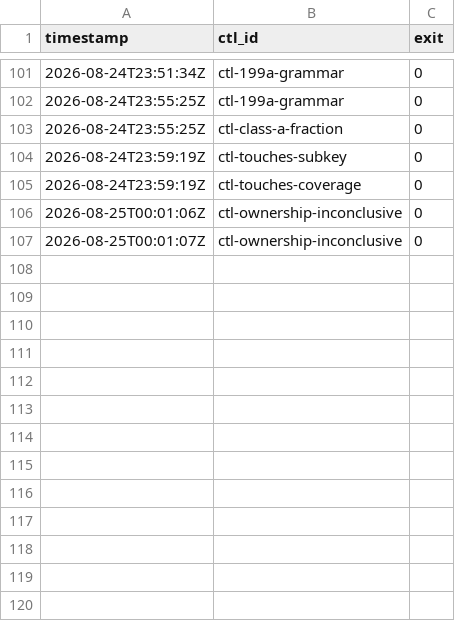
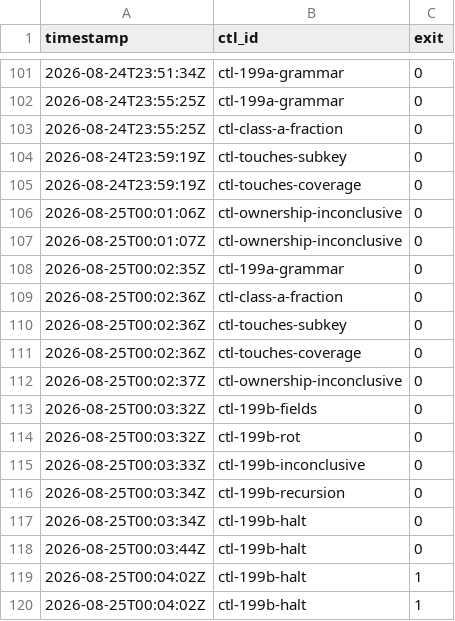
Before and after one commit to dixson3/yoshiko-flow, a TSV file: docs/plans/plan-052-james-dixson-fa8056/assets/red-observations.tsv, drawn as a sheet; only a part is shown, gaps mark what is left out.

```diff
--- a/docs/plans/plan-052-james-dixson-fa8056/assets/red-observations.tsv
+++ b/docs/plans/plan-052-james-dixson-fa8056/assets/red-observations.tsv
@@ -107 +107,14 @@ timestamp	ctl_id	exit
 2026-08-25T00:01:07Z	ctl-ownership-inconclusive	0
+2026-08-25T00:02:35Z	ctl-199a-grammar	0
+2026-08-25T00:02:36Z	ctl-class-a-fraction	0
+2026-08-25T00:02:36Z	ctl-touches-subkey	0
+2026-08-25T00:02:36Z	ctl-touches-coverage	0
+2026-08-25T00:02:37Z	ctl-ownership-inconclusive	0
+2026-08-25T00:03:32Z	ctl-199b-fields	0
+2026-08-25T00:03:32Z	ctl-199b-rot	0
+2026-08-25T00:03:33Z	ctl-199b-inconclusive	0
+2026-08-25T00:03:34Z	ctl-199b-recursion	0
+2026-08-25T00:03:34Z	ctl-199b-halt	0
+2026-08-25T00:03:44Z	ctl-199b-halt	0
+2026-08-25T00:04:02Z	ctl-199b-halt	1
+2026-08-25T00:04:02Z	ctl-199b-halt	1
```
Also changed, not shown: 3 other files.
